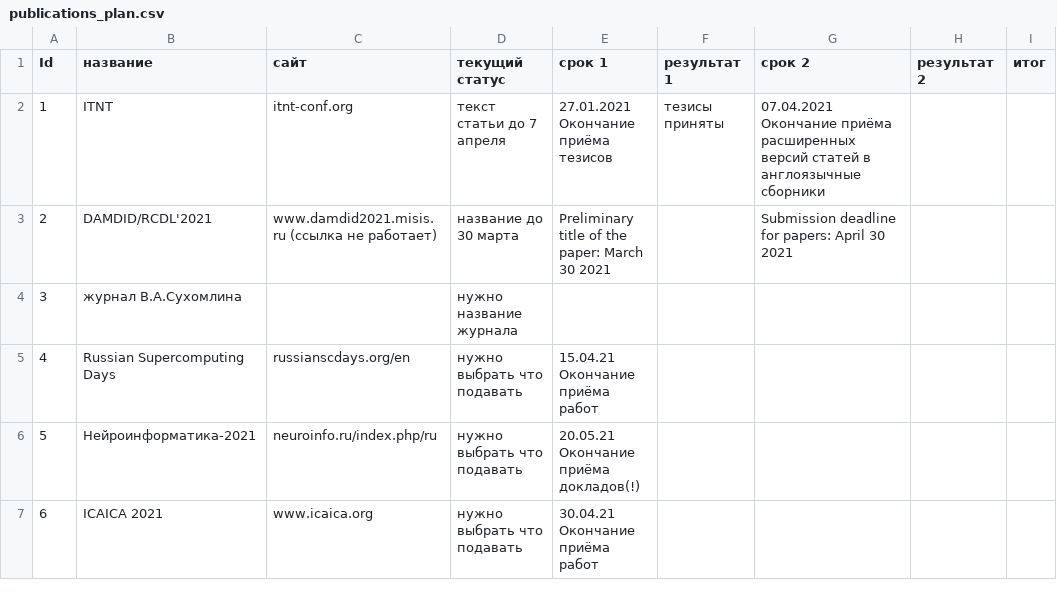
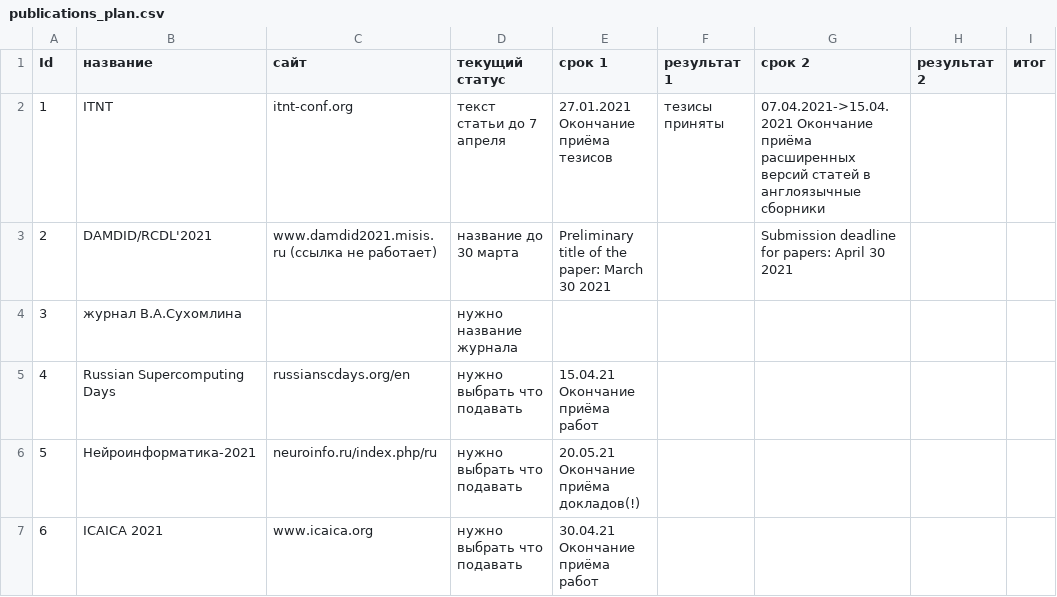
Before and after one commit to obj2vec/obj2vec, a CSV file: publications_plan.csv, drawn as a sheet.

Commit message:
Update publications_plan.csv

```diff
--- a/publications_plan.csv
+++ b/publications_plan.csv
@@ -1,3 +1,3 @@
 Id, название, сайт, текущий статус, срок 1, результат 1, срок 2, результат 2, итог
-1, ITNT, itnt-conf.org, текст статьи до 7 апреля, 27.01.2021 Окончание приёма тезисов, тезисы приняты, 07.04.2021 Окончание приёма расширенных версий статей в англоязычные сборники, ,
+1, ITNT, itnt-conf.org, текст статьи до 7 апреля, 27.01.2021 Окончание приёма тезисов, тезисы приняты, 07.04.2021->15.04.2021 Окончание приёма расширенных версий статей в англоязычные сборники, ,
 2, DAMDID/RCDL'2021, www.damdid2021.misis.ru (ссылка не работает), название до 30 марта, Preliminary title of the paper: March 30 2021,, Submission deadline for papers: April 30 2021, ,
```
